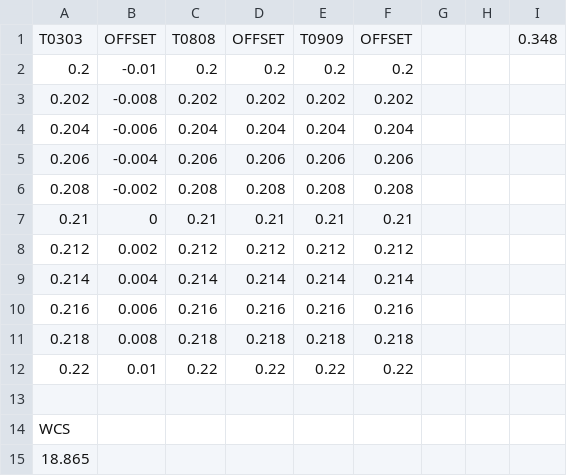
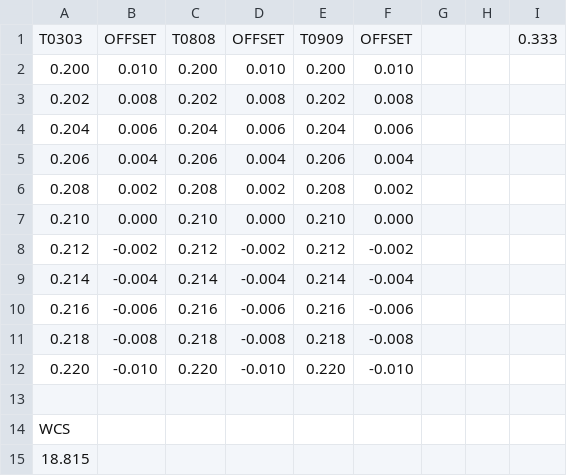
Before and after one commit to rikosintie/lathe, a CSV file: Herbst-Spindle-Hubbard/SHIM.csv, drawn as a sheet; only a part is shown; the diff covers the shown part only.

Commit message:
Git Title:
Git Description:
Fixed so that the .200 - .208 sizes are postive offset and
.212 - .220 are negative offsets.

```diff
--- a/Herbst-Spindle-Hubbard/SHIM.csv
+++ b/Herbst-Spindle-Hubbard/SHIM.csv
@@ -1,15 +1,15 @@
-T0303,OFFSET,T0808,OFFSET,T0909,OFFSET,,,0.348
-0.2,-0.01,0.2,0.2,0.2,0.2,,,
-0.202,-0.008,0.202,0.202,0.202,0.202,,,
-0.204,-0.006,0.204,0.204,0.204,0.204,,,
-0.206,-0.004,0.206,0.206,0.206,0.206,,,
-0.208,-0.002,0.208,0.208,0.208,0.208,,,
-0.21,0,0.21,0.21,0.21,0.21,,,
-0.212,0.002,0.212,0.212,0.212,0.212,,,
-0.214,0.004,0.214,0.214,0.214,0.214,,,
-0.216,0.006,0.216,0.216,0.216,0.216,,,
-0.218,0.008,0.218,0.218,0.218,0.218,,,
-0.22,0.01,0.22,0.22,0.22,0.22,,,
+T0303,OFFSET,T0808,OFFSET,T0909,OFFSET,,,0.333
+0.200,0.010,0.200,0.010,0.200,0.010,,,
+0.202,0.008,0.202,0.008,0.202,0.008,,,
+0.204,0.006,0.204,0.006,0.204,0.006,,,
+0.206,0.004,0.206,0.004,0.206,0.004,,,
+0.208,0.002,0.208,0.002,0.208,0.002,,,
+0.210,0.000,0.210,0.000,0.210,0.000,,,
+0.212,-0.002,0.212,-0.002,0.212,-0.002,,,
+0.214,-0.004,0.214,-0.004,0.214,-0.004,,,
+0.216,-0.006,0.216,-0.006,0.216,-0.006,,,
+0.218,-0.008,0.218,-0.008,0.218,-0.008,,,
+0.220,-0.010,0.220,-0.010,0.220,-0.010,,,
 ,,,,,,,,
 WCS,,,,,,,,
-18.865,,,,,,,,
+18.815,,,,,,,,
```
Also changed, not shown: 2 added rows and 9 edited cells elsewhere in this file.
